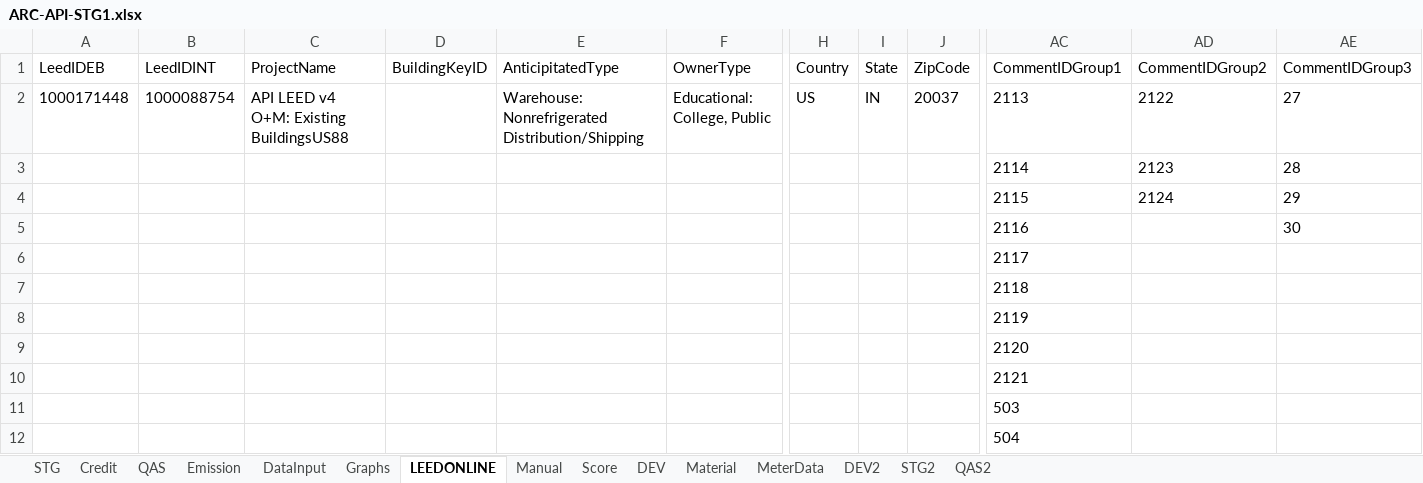
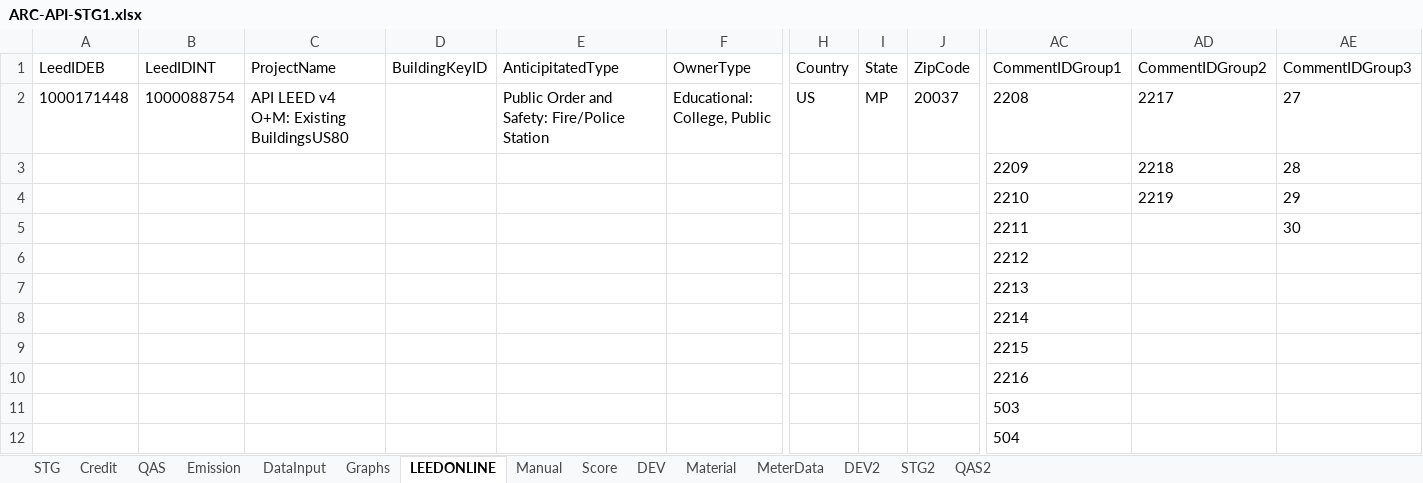
Before and after one commit to saurav1501/APIArc, an Excel workbook: src/main/resources/ARC-API-STG1.xlsx, sheet LEEDONLINE, drawn as a sheet; only a part is shown, gaps mark what is left out; values as stored, in another font and other column widths than the file's, no borders; removed rows and columns are numbered as before the commit, all else as after; rows hold the shown columns only; the diff names each change by its address in the sheet, - before the commit and + after, or states it on an @@ line.

```diff
--- a/src/main/resources/ARC-API-STG1.xlsx (sheet LEEDONLINE)
+++ b/src/main/resources/ARC-API-STG1.xlsx (sheet LEEDONLINE)
-C2 (ProjectName): API LEED v4 O+M: Existing BuildingsUS88
+C2 (ProjectName): API LEED v4 O+M: Existing BuildingsUS80
-E2 (AnticipitatedType): Warehouse: Nonrefrigerated Distribution/Shipping
+E2 (AnticipitatedType): Public Order and Safety: Fire/Police Station
-I2 (State): IN
+I2 (State): MP
-AC2 (CommentIDGroup1): 2113
+AC2 (CommentIDGroup1): 2208
-AD2 (CommentIDGroup2): 2122
+AD2 (CommentIDGroup2): 2217
-row 3:  |  |  |  |  |  |  |  |  | 2114 | 2123 | 28
-row 4:  |  |  |  |  |  |  |  |  | 2115 | 2124 | 29
-row 5:  |  |  |  |  |  |  |  |  | 2116 |  | 30
+row 3:  |  |  |  |  |  |  |  |  | 2209 | 2218 | 28
+row 4:  |  |  |  |  |  |  |  |  | 2210 | 2219 | 29
+row 5:  |  |  |  |  |  |  |  |  | 2211 |  | 30
-AC6 (CommentIDGroup1): 2117
+AC6 (CommentIDGroup1): 2212
-AC7 (CommentIDGroup1): 2118
+AC7 (CommentIDGroup1): 2213
-AC8 (CommentIDGroup1): 2119
+AC8 (CommentIDGroup1): 2214
-AC9 (CommentIDGroup1): 2120
+AC9 (CommentIDGroup1): 2215
-AC10 (CommentIDGroup1): 2121
+AC10 (CommentIDGroup1): 2216
```
Also changed, not shown: sheet DataInput, sheet STG, sheet QAS, 37 other files.
